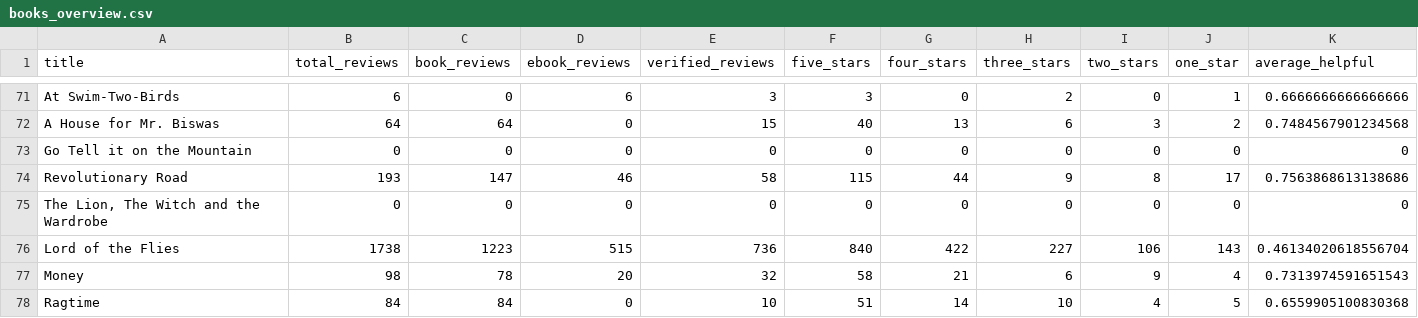
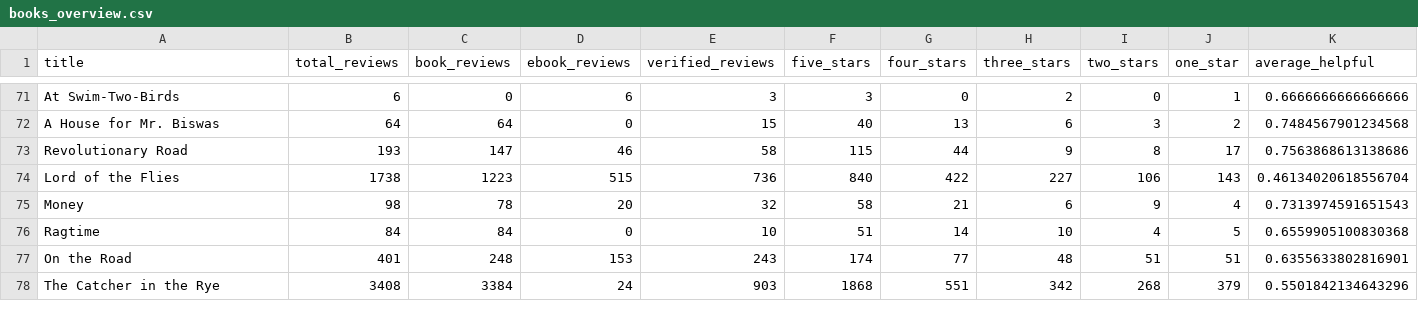
Before and after one commit to rtekim/Visualizing-Amazon-Reviews, a CSV file: assets/dataset/books_overview.csv, drawn as a sheet; only a part is shown, gaps mark what is left out; the shorter side is filled out with more unchanged rows.

Commit message:
Update books_overview.csv
Remove books with 0 reviews

```diff
--- a/assets/dataset/books_overview.csv
+++ b/assets/dataset/books_overview.csv
@@ -72,5 +72,3 @@ At Swim-Two-Birds,6,0,6,3,3,0,2,0,1,0.6666666666666666
 A House for Mr. Biswas,64,64,0,15,40,13,6,3,2,0.7484567901234568
-Go Tell it on the Mountain,0,0,0,0,0,0,0,0,0,0
 Revolutionary Road,193,147,46,58,115,44,9,8,17,0.7563868613138686
-"The Lion, The Witch and the Wardrobe",0,0,0,0,0,0,0,0,0,0
 Lord of the Flies,1738,1223,515,736,840,422,227,106,143,0.46134020618556704
```
